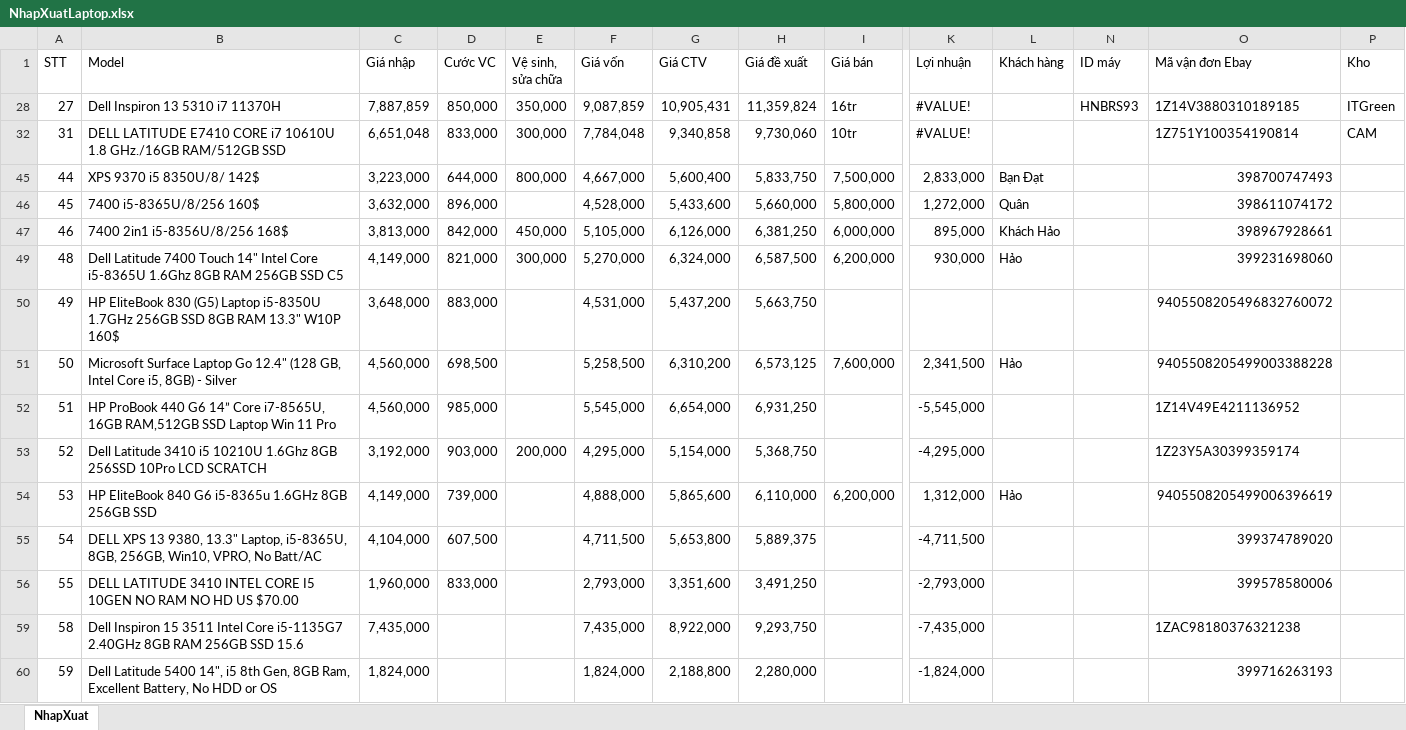
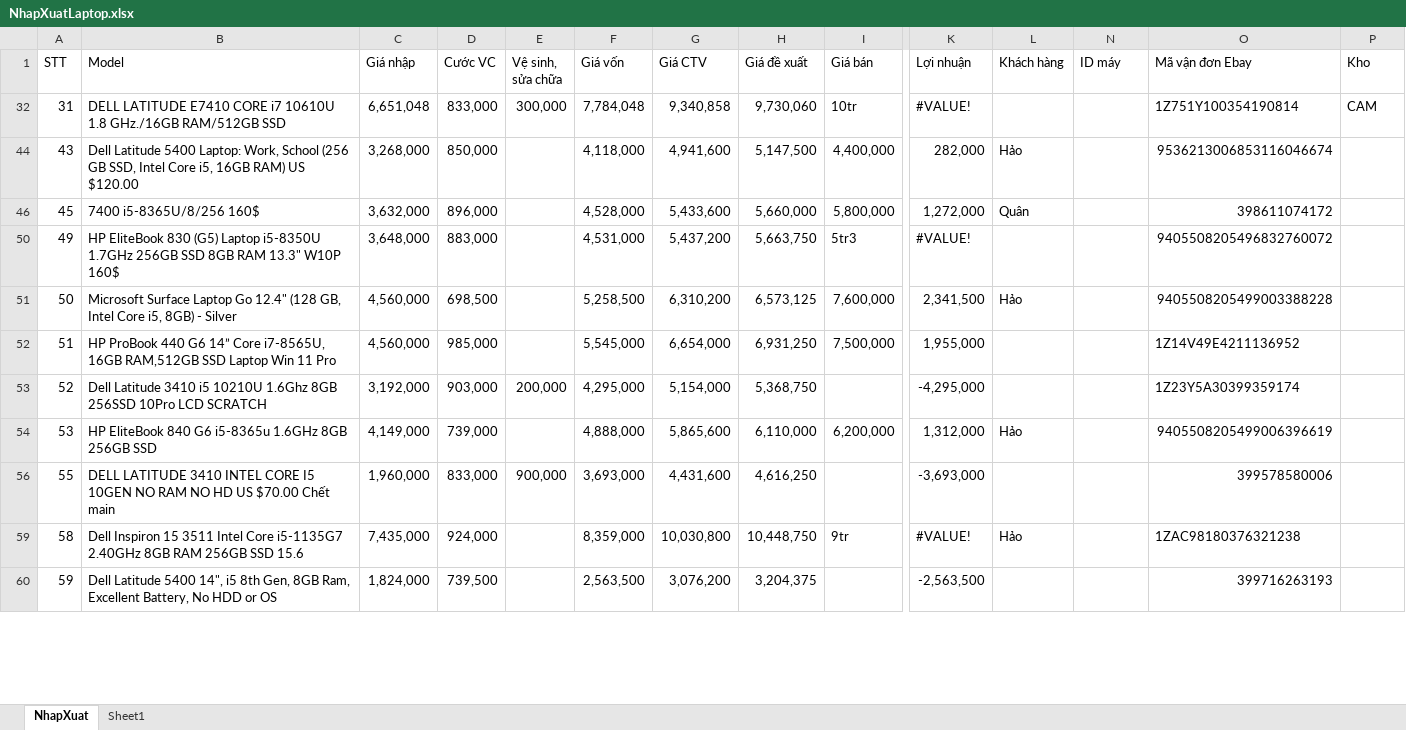
Before and after one commit to anhtuan200794/04.Private, an Excel workbook: TDStore/NhapXuatLaptop.xlsx, sheet NhapXuat, drawn as a sheet; only a part is shown, gaps mark what is left out; values as stored, in another font and other column widths than the file's, no cell formats; charts and pictures and conditional formats not drawn; removed rows and columns are numbered as before the commit, all else as after; rows hold the shown columns only; the diff covers the shown part only; the diff names each change by its address in the sheet, - before the commit and + after, or states it on an @@ line.

```diff
--- a/TDStore/NhapXuatLaptop.xlsx (sheet NhapXuat)
+++ b/TDStore/NhapXuatLaptop.xlsx (sheet NhapXuat)
+sheet tab: Sheet1
-row 28: 27 | Dell Inspiron 13 5310 i7 11370H | 7,887,859 | 850,000 | 350,000 | 9,087,859 | 10,905,431 | 11,359,824 | 16tr | #VALUE! |  | HNBRS93 | 1Z14V3880310189185 | ITGreen
@@ row 45 hidden: 44 | XPS 9370 i5 8350U/8/ 142$ | 3,223,000 | 644,000 | 800,000 | 4,667,000 | 5,600,400 | 5,833,750 | 7,500,000 | 2,833,000 | Bạn Đạt |  | 398700747493 @@
+row 44: 43 | Dell Latitude 5400 Laptop: Work, School (256 GB SSD, Intel Core i5, 16GB RAM) US $120.00 | 3,268,000 | 850,000 |  | 4,118,000 | 4,941,600 | 5,147,500 | 4,400,000 | 282,000 | Hảo |  | 9536213006853116046674
@@ row 47 hidden: 46 | 7400 2in1 i5-8356U/8/256 168$ | 3,813,000 | 842,000 | 450,000 | 5,105,000 | 6,126,000 | 6,381,250 | 6,000,000 | 895,000 | Khách Hảo |  | 398967928661 @@
@@ row 49 hidden: 48 | Dell Latitude 7400 Touch 14" Intel Core i5-8365U 1.6Ghz 8GB RAM 256GB SSD C5 | 4,149,000 | 821,000 | 300,000 | 5,270,000 | 6,324,000 | 6,587,500 | 6,200,000 | 930,000 | Hảo |  | 399231698060 @@
-I50 (Giá bán): (empty)
+I50 (Giá bán): 5tr3
-K50 (Lợi nhuận): (empty)
+K50 (Lợi nhuận): #VALUE!
-I52 (Giá bán): (empty)
+I52 (Giá bán): 7,500,000
-K52 (Lợi nhuận): -5,545,000
+K52 (Lợi nhuận): 1,955,000
-row 55: 54 | DELL XPS 13 9380, 13.3" Laptop, i5-8365U, 8GB, 256GB, Win10, VPRO, No Batt/AC | 4,104,000 | 607,500 |  | 4,711,500 | 5,653,800 | 5,889,375 |  | -4,711,500 |  |  | 399374789020
-B56 (Model): …US $70.00
+B56 (Model): …US $70.00 Chết main
-E56 (Vệ sinh, sửa chữa): (empty)
+E56 (Vệ sinh, sửa chữa): 900,000
-F56 (Giá vốn): 2,793,000
+F56 (Giá vốn): 3,693,000
-G56 (Giá CTV): 3,351,600
+G56 (Giá CTV): 4,431,600
-H56 (Giá đề xuất): 3,491,250
+H56 (Giá đề xuất): 4,616,250
-K56 (Lợi nhuận): -2,793,000
+K56 (Lợi nhuận): -3,693,000
-D59 (Cước VC): (empty)
+D59 (Cước VC): 924,000
-F59 (Giá vốn): 7,435,000
+F59 (Giá vốn): 8,359,000
-G59 (Giá CTV): 8,922,000
+G59 (Giá CTV): 10,030,800
-H59 (Giá đề xuất): 9,293,750
+H59 (Giá đề xuất): 10,448,750
-I59 (Giá bán): (empty)
+I59 (Giá bán): 9tr
-K59 (Lợi nhuận): -7,435,000
+K59 (Lợi nhuận): #VALUE!
-L59 (Khách hàng): (empty)
+L59 (Khách hàng): Hảo
-D60 (Cước VC): (empty)
+D60 (Cước VC): 739,500
-F60 (Giá vốn): 1,824,000
+F60 (Giá vốn): 2,563,500
-G60 (Giá CTV): 2,188,800
+G60 (Giá CTV): 3,076,200
-H60 (Giá đề xuất): 2,280,000
+H60 (Giá đề xuất): 3,204,375
-K60 (Lợi nhuận): -1,824,000
+K60 (Lợi nhuận): -2,563,500
```
Also changed, not shown: 9 added rows, 1 removed row, 41 edited cells and merged cells elsewhere in this sheet, cell formats, hidden cells, TDStore/CTV Hảo.xlsx.
